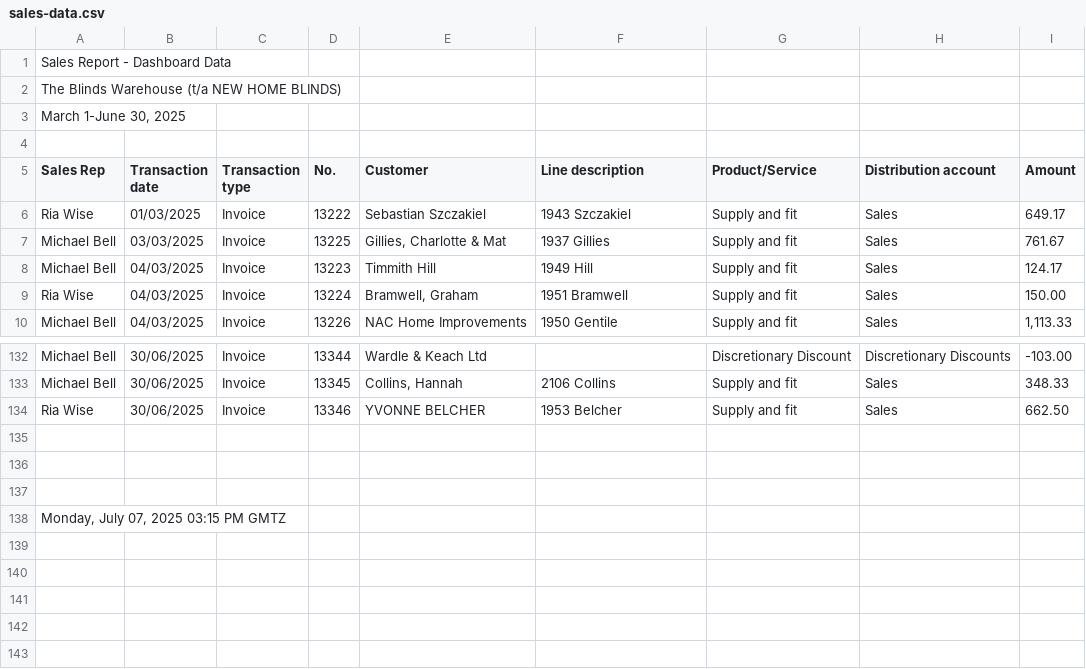
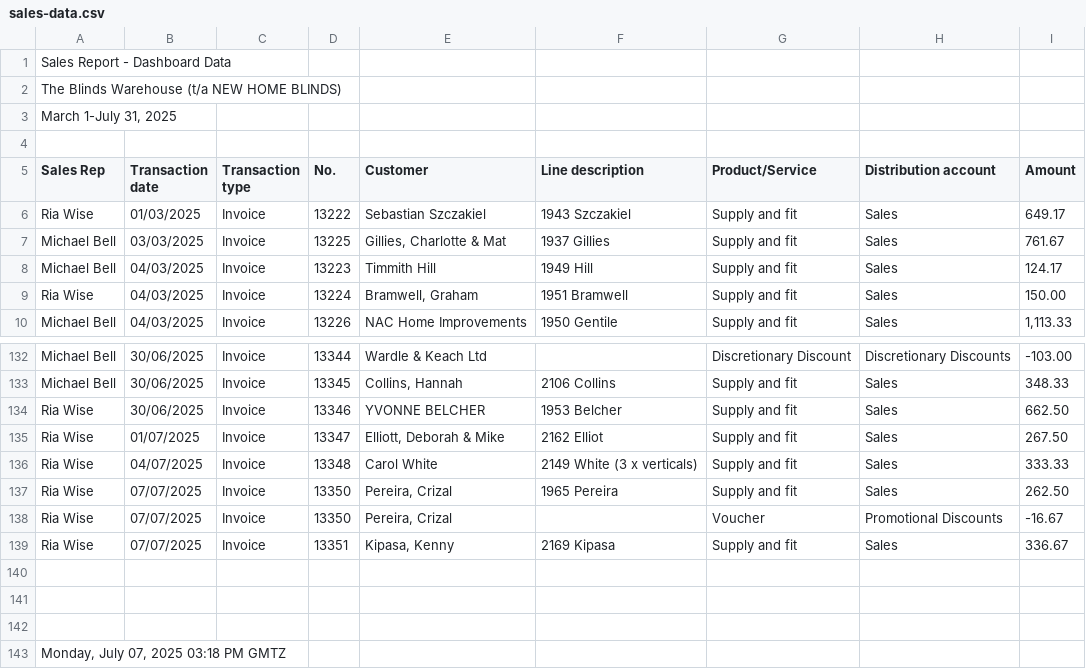
Before and after one commit to TheBlindsWarehouse/Sales_Dashboard, a CSV file: sales-data.csv, drawn as a sheet; only a part is shown, gaps mark what is left out.

Commit message:
Update sales-data.csv

```diff
--- a/sales-data.csv
+++ b/sales-data.csv
@@ -2,3 +2,3 @@ Sales Report - Dashboard Data,,,,,,,,
 The Blinds Warehouse (t/a NEW HOME BLINDS),,,,,,,,
-"March 1-June 30, 2025",,,,,,,,
+"March 1-July 31, 2025",,,,,,,,
 
@@ -137,2 +137,7 @@ Michael Bell,30/06/2025,Invoice,13345,"Collins, Hannah",2106 Collins,Supply and
 Ria Wise,30/06/2025,Invoice,13346,YVONNE BELCHER,1953 Belcher,Supply and fit,Sales,662.50
+Ria Wise,01/07/2025,Invoice,13347,"Elliott, Deborah & Mike",2162 Elliot,Supply and fit,Sales,267.50
+Ria Wise,04/07/2025,Invoice,13348,Carol White,2149 White (3 x verticals),Supply and fit,Sales,333.33
+Ria Wise,07/07/2025,Invoice,13350,"Pereira, Crizal",1965 Pereira,Supply and fit,Sales,262.50
+Ria Wise,07/07/2025,Invoice,13350,"Pereira, Crizal",,Voucher,Promotional Discounts,-16.67
+Ria Wise,07/07/2025,Invoice,13351,"Kipasa, Kenny",2169 Kipasa,Supply and fit,Sales,336.67
 
@@ -140,2 +145,2 @@ Ria Wise,30/06/2025,Invoice,13346,YVONNE BELCHER,1953 Belcher,Supply and fit,Sal
 
-" Monday, July 07, 2025 03:15 PM GMTZ",,,,,,,,
+" Monday, July 07, 2025 03:18 PM GMTZ",,,,,,,,
```
